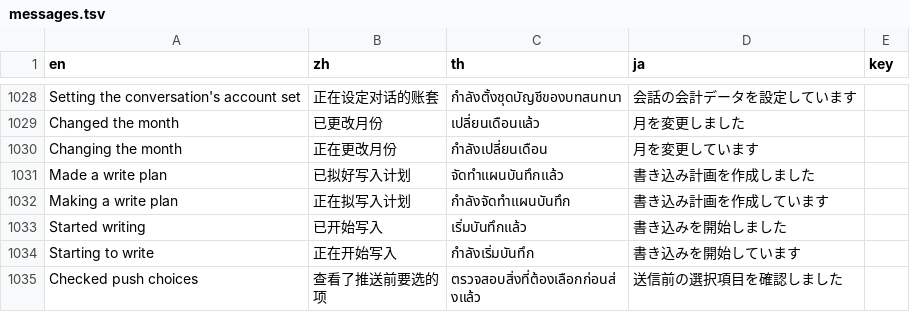
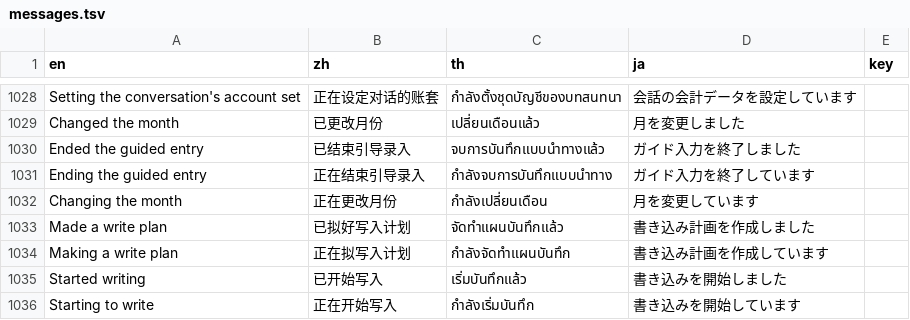
Before and after one commit to skin306152-star/pearnly, a TSV file: apps/pearnly_core/pearnly_core/i18n/messages.tsv, drawn as a sheet; only a part is shown, gaps mark what is left out; the shorter side is filled out with more unchanged rows; the diff names each change by its address in the sheet, - before the commit and + after, or states it on an @@ line.

Commit message:
feat: a guide in progress ends from the conversation: pressing stop halts an operator task first and then ends the conversation's open guide (expired, reason stopped, one event each, the card reads back as no longer valid; a failure there is logged and the stop still returns), and a new tool pearnly_guide_end lets CC end it when the user clearly says in a message that they will not do it now (cancelled, reason user; nothing is written; CC says it ended in one sentence and does not ask why); fix: a stop after the review blocks the confirm again: the stop time is UTC and the run's modified time is the site's local time, they are compared in UTC now (as the write plan does), before a stop seven hours later on a Bangkok site still let the confirm through

```diff
--- a/apps/pearnly_core/pearnly_core/i18n/messages.tsv
+++ b/apps/pearnly_core/pearnly_core/i18n/messages.tsv
+row 1030: Ended the guided entry | 已结束引导录入 | จบการบันทึกแบบนำทางแล้ว | ガイド入力を終了しました
+row 1031: Ending the guided entry | 正在结束引导录入 | กำลังจบการบันทึกแบบนำทาง | ガイド入力を終了しています
```
Also changed, not shown: 7 other files.
